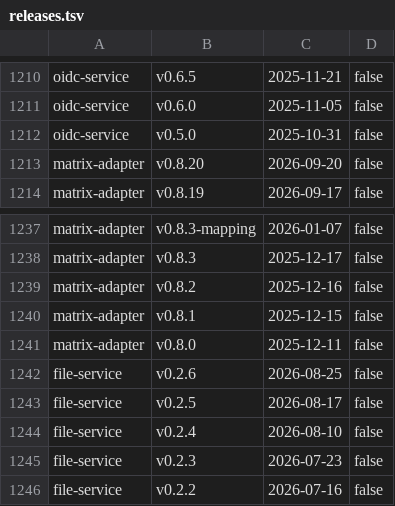
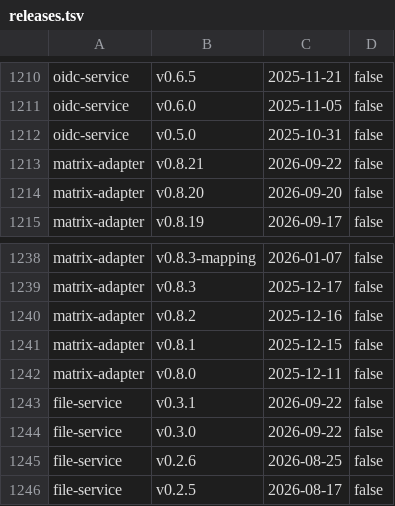
Before and after one commit to alkem-io/test-suites, a TSV file: gh-pages-root/bug-triage/state/releases.tsv, drawn as a sheet; only a part is shown, gaps mark what is left out; the shorter side is filled out with more unchanged rows; the diff names each change by its address in the sheet, - before the commit and + after, or states it on an @@ line.

```diff
--- a/gh-pages-root/bug-triage/state/releases.tsv
+++ b/gh-pages-root/bug-triage/state/releases.tsv
+row 1213: matrix-adapter | v0.8.21 | 2026-09-22 | false
+row 1243: file-service | v0.3.1 | 2026-09-22 | false
+row 1244: file-service | v0.3.0 | 2026-09-22 | false
```
Also changed, not shown: 6 other files.
